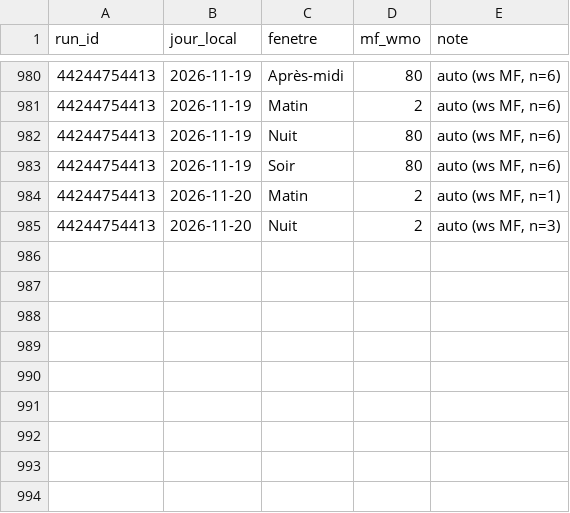
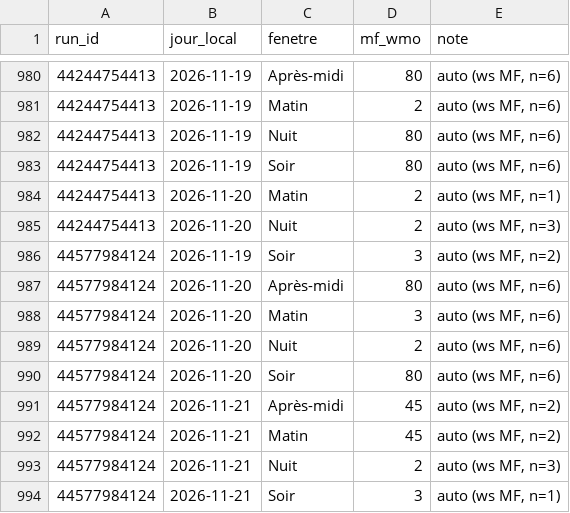
Before and after one commit to atantet/meteo, a CSV file: data/calibration/labels.csv, drawn as a sheet; only a part is shown, gaps mark what is left out; the diff names each change by its address in the sheet, - before the commit and + after, or states it on an @@ line.

```diff
--- a/data/calibration/labels.csv
+++ b/data/calibration/labels.csv
+row 986: 44577984124 | 2026-11-19 | Soir | 3 | auto (ws MF, n=2)
+row 987: 44577984124 | 2026-11-20 | Après-midi | 80 | auto (ws MF, n=6)
+row 988: 44577984124 | 2026-11-20 | Matin | 3 | auto (ws MF, n=6)
+row 989: 44577984124 | 2026-11-20 | Nuit | 2 | auto (ws MF, n=6)
+row 990: 44577984124 | 2026-11-20 | Soir | 80 | auto (ws MF, n=6)
+row 991: 44577984124 | 2026-11-21 | Après-midi | 45 | auto (ws MF, n=2)
+row 992: 44577984124 | 2026-11-21 | Matin | 45 | auto (ws MF, n=2)
+row 993: 44577984124 | 2026-11-21 | Nuit | 2 | auto (ws MF, n=3)
+row 994: 44577984124 | 2026-11-21 | Soir | 3 | auto (ws MF, n=1)
```
Also changed, not shown: data/calibration/dataset.csv.
